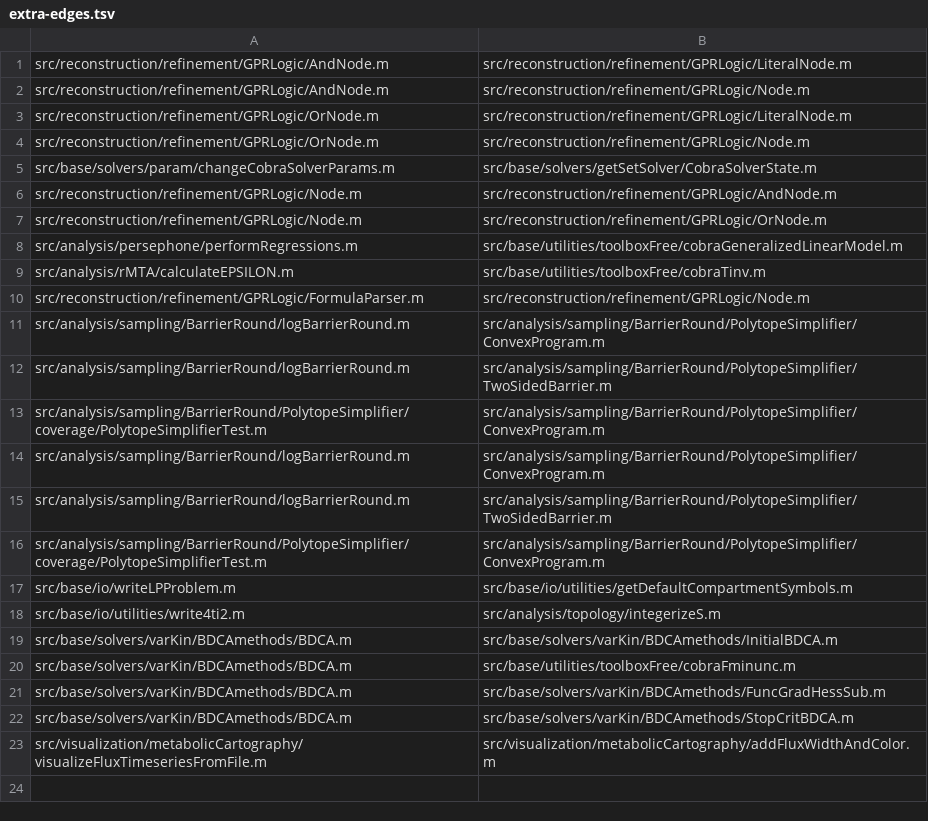
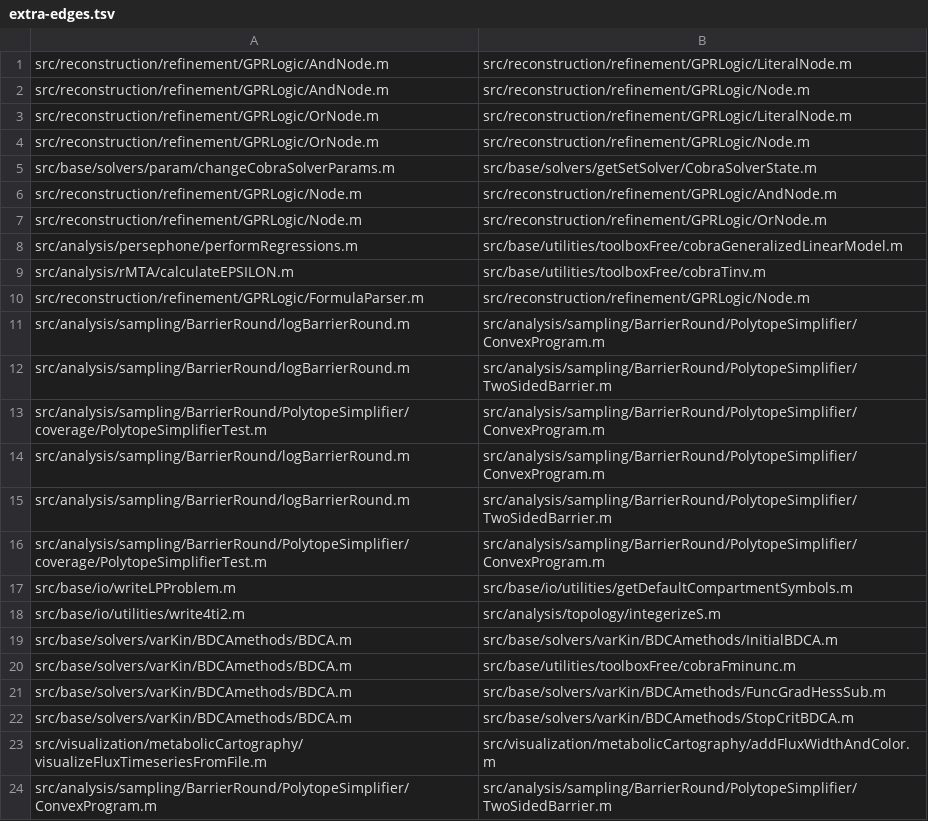
Before and after one commit to opencobra/cobratoolbox, a TSV file: specs/20261113-142115-test-backfill-tiers/inventory/extra-edges.tsv, drawn as a sheet; the diff names each change by its address in the sheet, - before the commit and + after, or states it on an @@ line.

```diff
--- a/specs/20261113-142115-test-backfill-tiers/inventory/extra-edges.tsv
+++ b/specs/20261113-142115-test-backfill-tiers/inventory/extra-edges.tsv
+row 24: src/analysis/sampling/BarrierRound/PolytopeSimplifier/ConvexProgram.m | src/analysis/sampling/BarrierRound/PolytopeSimplifier/TwoSidedBarrier.m
```
Also changed, not shown: specs/20261113-142115-test-backfill-tiers/inventory/existing-defective.tsv, specs/20261113-142115-test-backfill-tiers/inventory/quarantine-seeds.tsv, 51 other files.
